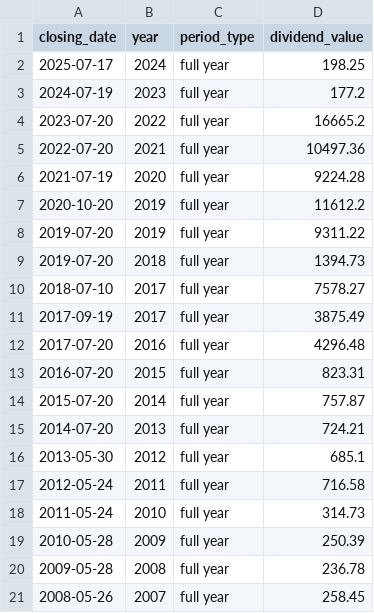
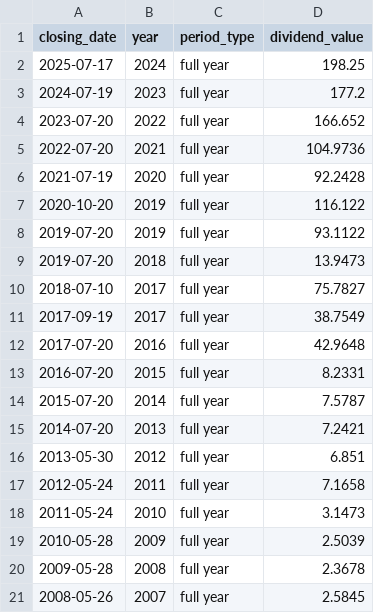
Before and after one commit to quantviews/russian_dividends, a CSV file: data/TRNFPP.csv, drawn as a sheet.

```diff
--- a/data/TRNFPP.csv
+++ b/data/TRNFPP.csv
@@ -3,19 +3,19 @@ closing_date,year,period_type,dividend_value
 2024-07-19,2023,full year,177.2
-2023-07-20,2022,full year,16665.2
-2022-07-20,2021,full year,10497.36
-2021-07-19,2020,full year,9224.28
-2020-10-20,2019,full year,11612.2
-2019-07-20,2019,full year,9311.22
-2019-07-20,2018,full year,1394.73
-2018-07-10,2017,full year,7578.27
-2017-09-19,2017,full year,3875.49
-2017-07-20,2016,full year,4296.48
-2016-07-20,2015,full year,823.31
-2015-07-20,2014,full year,757.87
-2014-07-20,2013,full year,724.21
-2013-05-30,2012,full year,685.1
-2012-05-24,2011,full year,716.58
-2011-05-24,2010,full year,314.73
-2010-05-28,2009,full year,250.39
-2009-05-28,2008,full year,236.78
-2008-05-26,2007,full year,258.45
+2023-07-20,2022,full year,166.652
+2022-07-20,2021,full year,104.9736
+2021-07-19,2020,full year,92.2428
+2020-10-20,2019,full year,116.122
+2019-07-20,2019,full year,93.1122
+2019-07-20,2018,full year,13.9473
+2018-07-10,2017,full year,75.7827
+2017-09-19,2017,full year,38.7549
+2017-07-20,2016,full year,42.9648
+2016-07-20,2015,full year,8.2331
+2015-07-20,2014,full year,7.5787
+2014-07-20,2013,full year,7.2421
+2013-05-30,2012,full year,6.851
+2012-05-24,2011,full year,7.1658
+2011-05-24,2010,full year,3.1473
+2010-05-28,2009,full year,2.5039
+2009-05-28,2008,full year,2.3678
+2008-05-26,2007,full year,2.5845
```
Also changed, not shown: data/GMKN.csv, data/TRNFP.csv.
